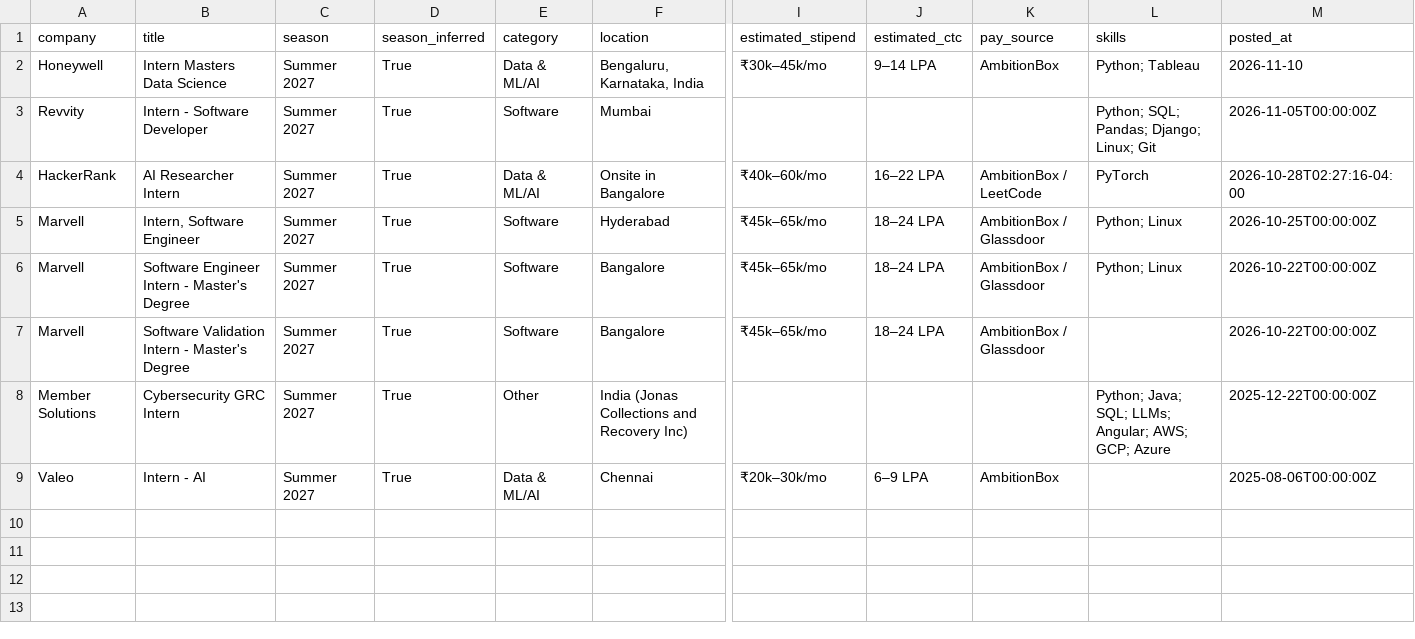
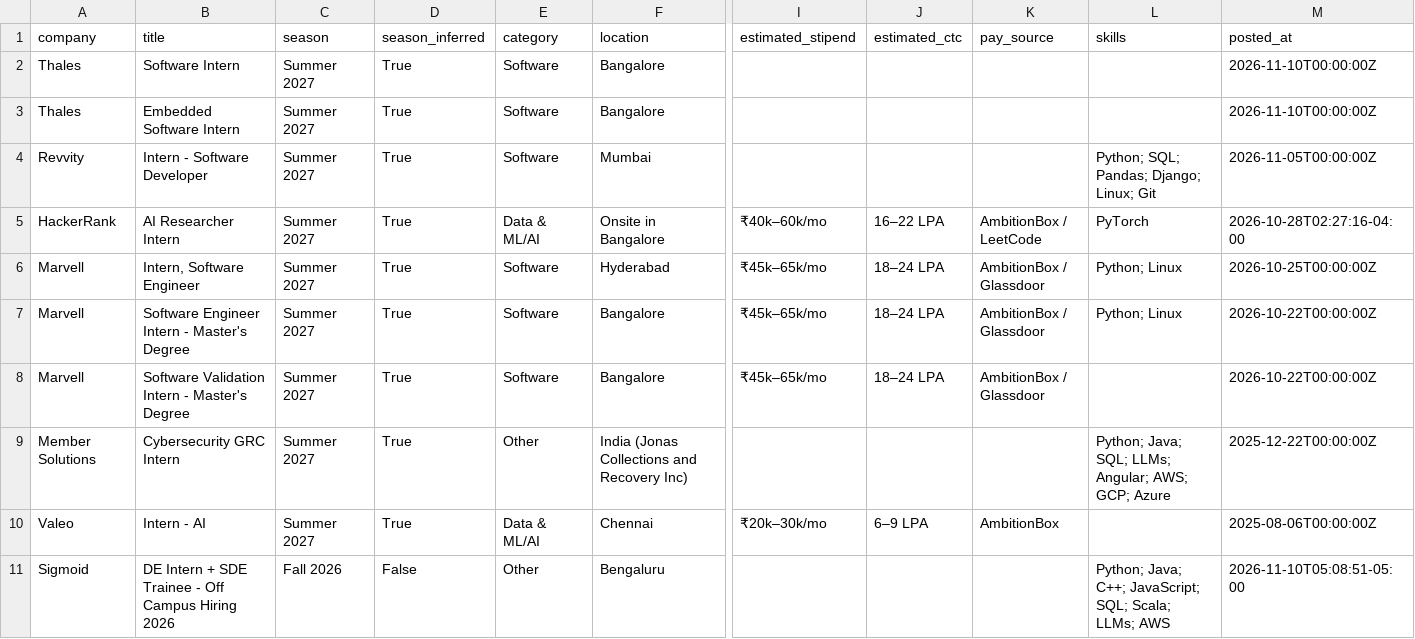
Before and after one commit to Rohan-droid7/internship-engine-india, a CSV file: data/internships.csv, drawn as a sheet; only a part is shown, gaps mark what is left out; removed rows and columns are numbered as before the commit, all else as after; rows hold the shown columns only; the diff names each change by its address in the sheet, - before the commit and + after, or states it on an @@ line.

```diff
--- a/data/internships.csv
+++ b/data/internships.csv
-row 2: Honeywell | Intern Masters Data Science | Summer 2027 | True | Data & ML/AI | Bengaluru, Karnataka, India | ₹30k–45k/mo | 9–14 LPA | AmbitionBox | Python; Tableau | 2026-11-10
+row 2: Thales | Software Intern | Summer 2027 | True | Software | Bangalore |  |  |  |  | 2026-11-10T00:00:00Z
+row 3: Thales | Embedded Software Intern | Summer 2027 | True | Software | Bangalore |  |  |  |  | 2026-11-10T00:00:00Z
+row 11: Sigmoid | DE Intern + SDE Trainee - Off Campus Hiring 2026 | Fall 2026 | False | Other | Bengaluru |  |  |  | Python; Java; C++; JavaScript; SQL; Scala; LLMs; AWS | 2026-11-10T05:08:51-05:00
```
Also changed, not shown: 14 other files.
